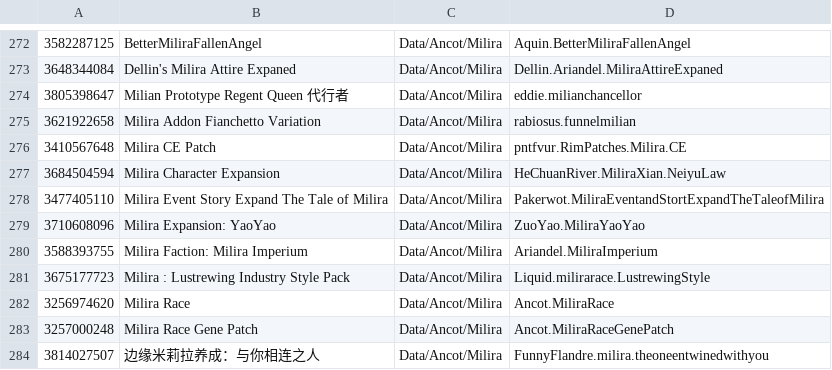
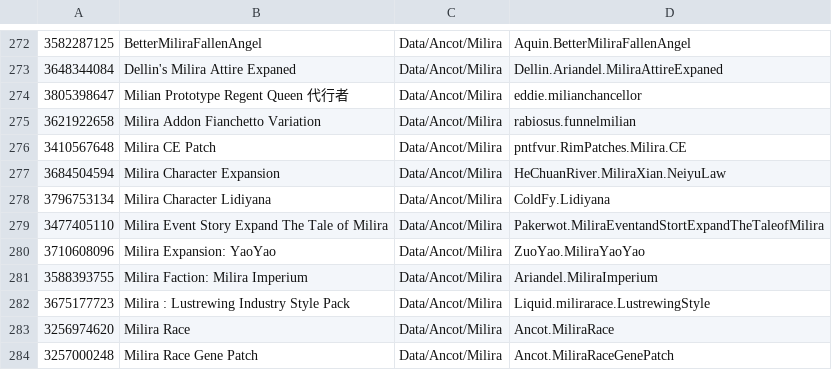
Before and after one commit to RimWorldKorea/RMK, a TSV file: ModList.tsv, drawn as a sheet; only a part is shown, gaps mark what is left out; the shorter side is filled out with more unchanged rows; the diff names each change by its address in the sheet, - before the commit and + after, or states it on an @@ line.

Commit message:
Milira Character: Lidiyana
https: //github.com/RimWorldKorea/RMK/issues/3169
Co-Authored-By: GamGis <287165494+gamgis@users.noreply.github.com>

```diff
--- a/ModList.tsv
+++ b/ModList.tsv
+row 278: 3796753134 | Milira Character Lidiyana | Data/Ancot/Milira | ColdFy.Lidiyana
```
Also changed, not shown: 17 other files.
